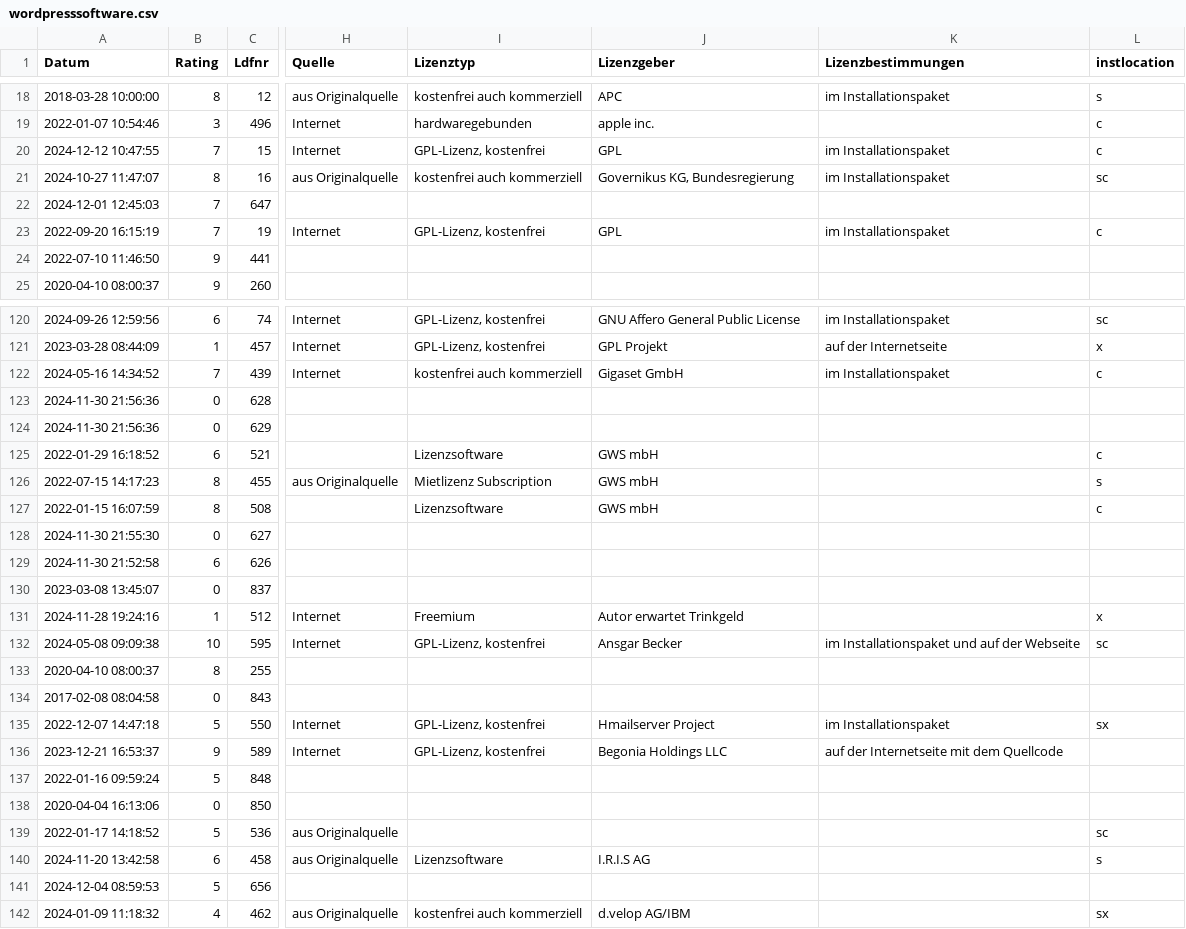
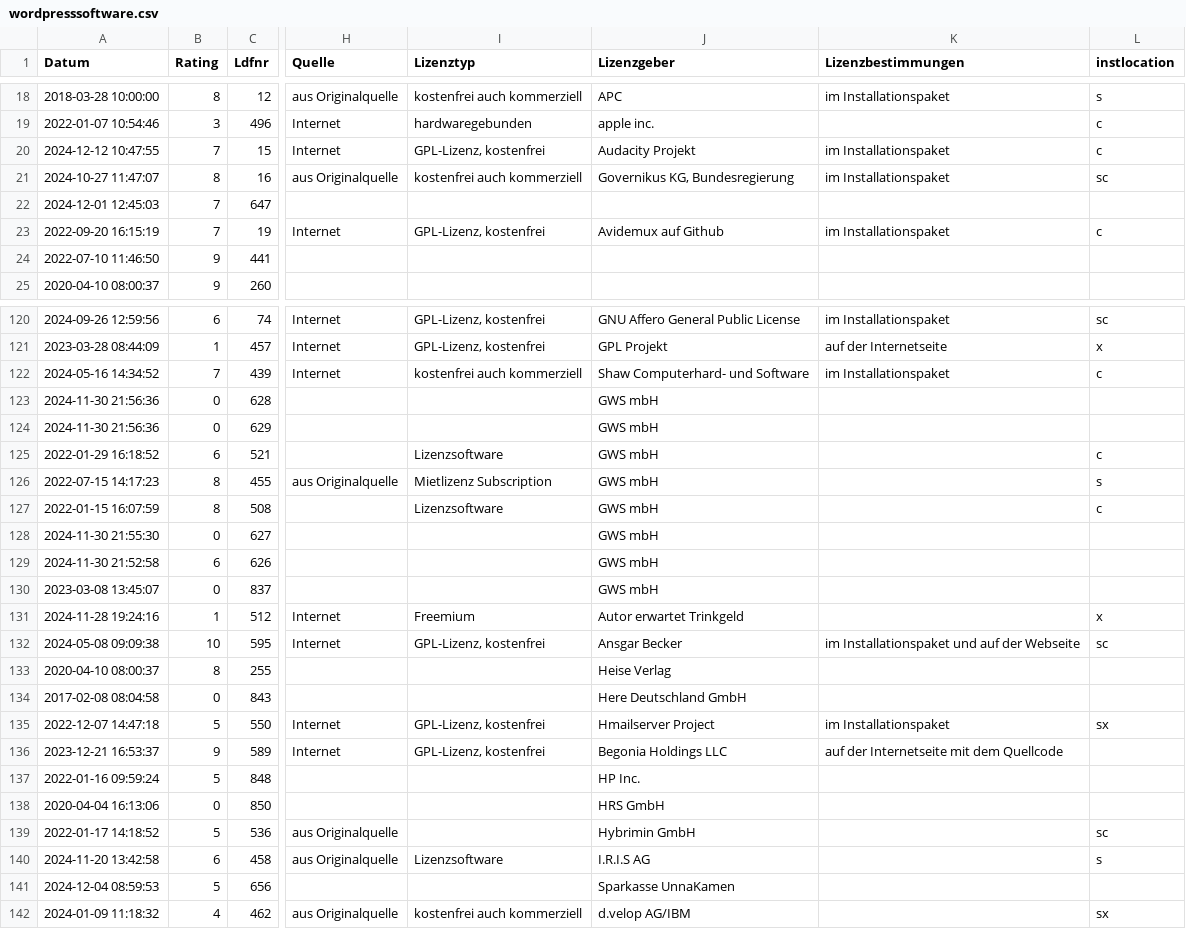
Before and after one commit to svenbolte/Open-Audit-Classic, a CSV file: htdocs/openaudit/wordpresssoftware.csv, drawn as a sheet; only a part is shown, gaps mark what is left out; the diff covers the shown part only; the diff names each change by its address in the sheet, - before the commit and + after, or states it on an @@ line.

```diff
--- a/htdocs/openaudit/wordpresssoftware.csv
+++ b/htdocs/openaudit/wordpresssoftware.csv
-J20 (Lizenzgeber): GPL
+J20 (Lizenzgeber): Audacity Projekt
-J23 (Lizenzgeber): GPL
+J23 (Lizenzgeber): Avidemux auf Github
-J122 (Lizenzgeber): Gigaset GmbH
+J122 (Lizenzgeber): Shaw Computerhard- und Software
-J123:J124 (Lizenzgeber): (empty)
+J123:J124 (Lizenzgeber): GWS mbH
-J128:J130 (Lizenzgeber): (empty)
+J128:J130 (Lizenzgeber): GWS mbH
-J133 (Lizenzgeber): (empty)
+J133 (Lizenzgeber): Heise Verlag
-J134 (Lizenzgeber): (empty)
+J134 (Lizenzgeber): Here Deutschland GmbH
-J137 (Lizenzgeber): (empty)
+J137 (Lizenzgeber): HP Inc.
-J138 (Lizenzgeber): (empty)
+J138 (Lizenzgeber): HRS GmbH
-J139 (Lizenzgeber): (empty)
+J139 (Lizenzgeber): Hybrimin GmbH
-J141 (Lizenzgeber): (empty)
+J141 (Lizenzgeber): Sparkasse UnnaKamen
```
Also changed, not shown: 83 edited cells elsewhere in this file, 5 other files.
